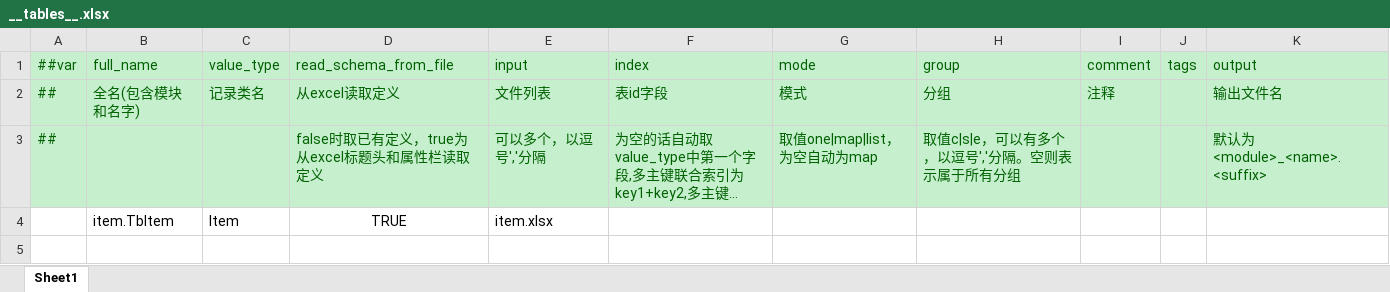
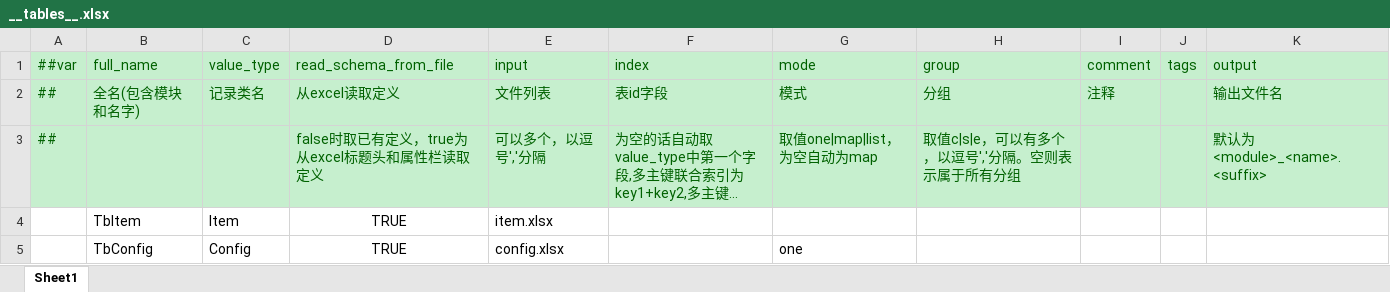
Before and after one commit to sofreeed/XluaFramework, an Excel workbook: luban/MiniTemplate/Datas/__tables__.xlsx, sheet Sheet1, drawn as a sheet; long unchanged cells end in …; values as stored, in another font and other column widths than the file's, no borders; the diff names each change by its address in the sheet, - before the commit and + after, or states it on an @@ line.

```diff
--- a/luban/MiniTemplate/Datas/__tables__.xlsx (sheet Sheet1)
+++ b/luban/MiniTemplate/Datas/__tables__.xlsx (sheet Sheet1)
-B4 (full_name): item.TbItem
+B4 (full_name): TbItem
+row 5:  | TbConfig | Config | TRUE | config.xlsx |  | one
```
Also changed, not shown: luban/MiniTemplate/Datas/__beans__.xlsx, luban/MiniTemplate/Datas/__enums__.xlsx, 1 other file.
